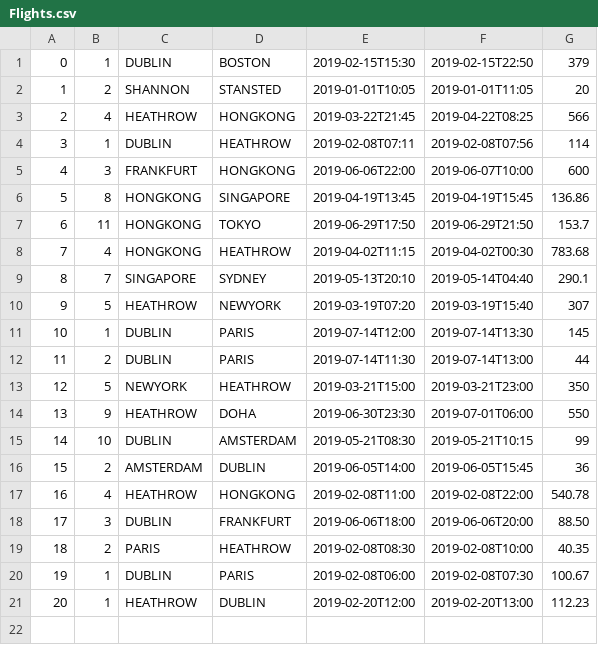
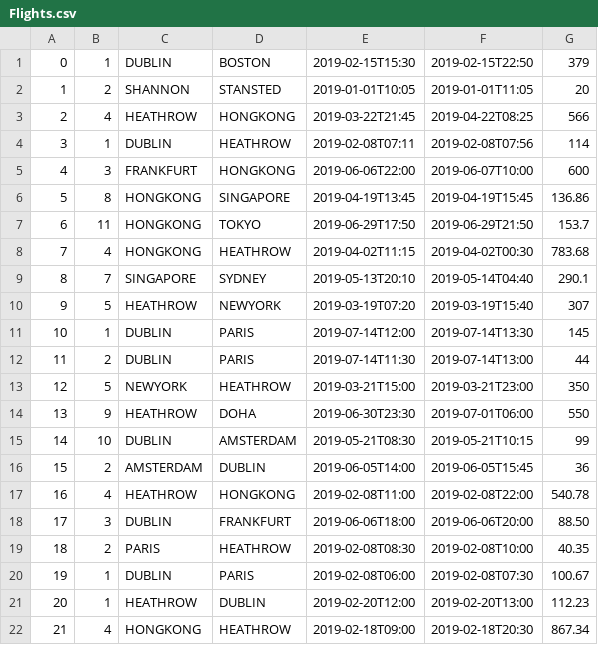
Before and after one commit to Carried-by-Compiler/Flight-Booking-System, a CSV file: Flight-Booking-System/Database/Flights.csv, drawn as a sheet.

Commit message:
Added some checking if flights exists

```diff
--- a/Flight-Booking-System/Database/Flights.csv
+++ b/Flight-Booking-System/Database/Flights.csv
@@ -21 +21,2 @@
 20,1,HEATHROW,DUBLIN,2019-02-20T12:00,2019-02-20T13:00,112.23
+21,4,HONGKONG,HEATHROW,2019-02-18T09:00,2019-02-18T20:30,867.34
```
Also changed, not shown: 8 other files.
